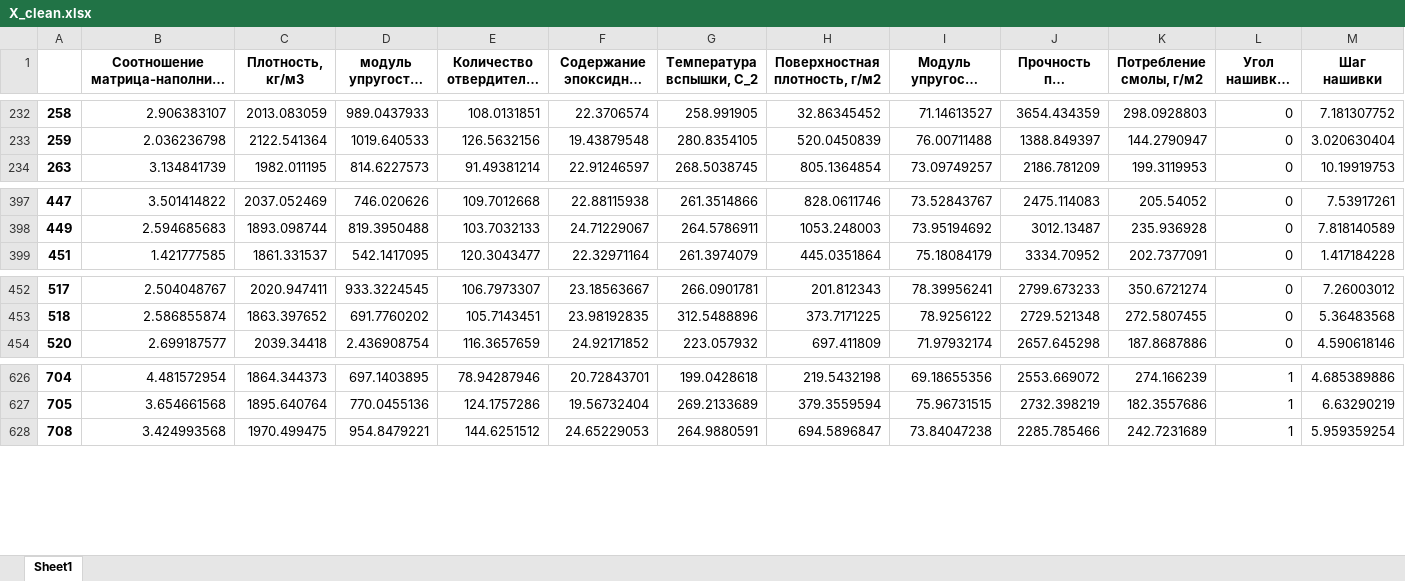
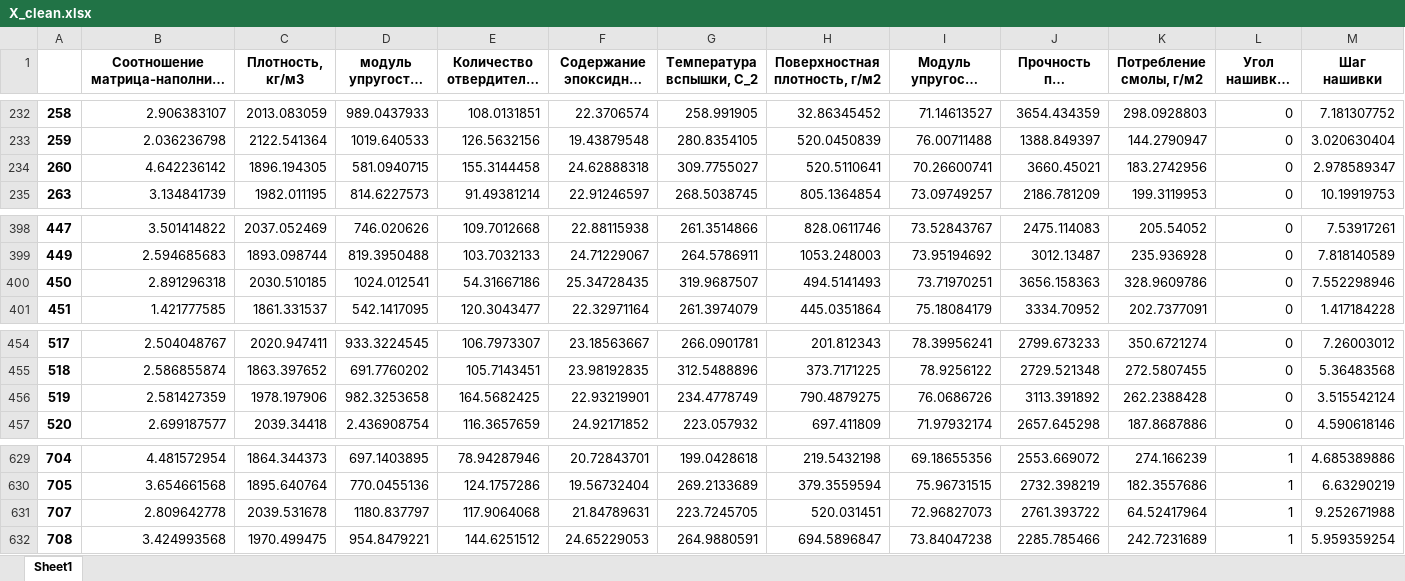
Before and after one commit to mm7ru/baumana, an Excel workbook: data/X_clean.xlsx, sheet Sheet1, drawn as a sheet; only a part is shown, gaps mark what is left out; long unchanged cells end in …; values as stored, in another font and other column widths than the file's, no borders; rows hold the shown columns only; the diff names each change by its address in the sheet, - before the commit and + after, or states it on an @@ line.

```diff
--- a/data/X_clean.xlsx (sheet Sheet1)
+++ b/data/X_clean.xlsx (sheet Sheet1)
+row 234: 260 | 4.642236142 | 1896.194305 | 581.0940715 | 155.3144458 | 24.62888318 | 309.7755027 | 520.5110641 | 70.26600741 | 3660.45021 | 183.2742956 | 0 | 2.978589347
+row 400: 450 | 2.891296318 | 2030.510185 | 1024.012541 | 54.31667186 | 25.34728435 | 319.9687507 | 494.5141493 | 73.71970251 | 3656.158363 | 328.9609786 | 0 | 7.552298946
+row 456: 519 | 2.581427359 | 1978.197906 | 982.3253658 | 164.5682425 | 22.93219901 | 234.4778749 | 790.4879275 | 76.0686726 | 3113.391892 | 262.2388428 | 0 | 3.515542124
+row 631: 707 | 2.809642778 | 2039.531678 | 1180.837797 | 117.9064068 | 21.84789631 | 223.7245705 | 520.031451 | 72.96827073 | 2761.393722 | 64.52417964 | 1 | 9.252671988
```
Also changed, not shown: 13 other files.
